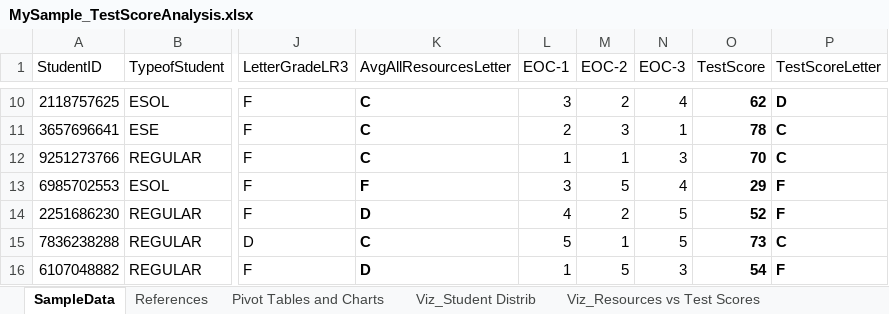
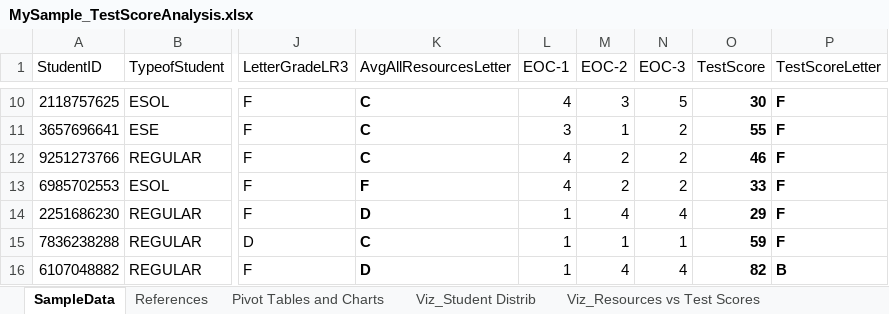
Before and after one commit to Lfraguela/PortfolioProjects, an Excel workbook: MySample_TestScoreAnalysis.xlsx, sheet SampleData, drawn as a sheet; only a part is shown, gaps mark what is left out; values as stored, in another font and other column widths than the file's, no borders; table styles not drawn; the diff covers the shown part only; the diff names each change by its address in the sheet, - before the commit and + after, or states it on an @@ line.

```diff
--- a/MySample_TestScoreAnalysis.xlsx (sheet SampleData)
+++ b/MySample_TestScoreAnalysis.xlsx (sheet SampleData)
-L10 (EOC-1): 3
+L10 (EOC-1): 4
-M10 (EOC-2): 2
+M10 (EOC-2): 3
-N10 (EOC-3): 4
+N10 (EOC-3): 5
-O10 (TestScore): 62
+O10 (TestScore): 30
-P10 (TestScoreLetter): D
+P10 (TestScoreLetter): F
-L11 (EOC-1): 2
+L11 (EOC-1): 3
-M11 (EOC-2): 3
+M11 (EOC-2): 1
-N11 (EOC-3): 1
+N11 (EOC-3): 2
-O11 (TestScore): 78
+O11 (TestScore): 55
-P11:P12 (TestScoreLetter): C
+P11:P12 (TestScoreLetter): F
-L12 (EOC-1): 1
+L12 (EOC-1): 4
-M12 (EOC-2): 1
+M12 (EOC-2): 2
-N12 (EOC-3): 3
+N12 (EOC-3): 2
-O12 (TestScore): 70
+O12 (TestScore): 46
-L13 (EOC-1): 3
+L13 (EOC-1): 4
-M13 (EOC-2): 5
+M13 (EOC-2): 2
-N13 (EOC-3): 4
+N13 (EOC-3): 2
-O13 (TestScore): 29
+O13 (TestScore): 33
-L14 (EOC-1): 4
+L14 (EOC-1): 1
-M14 (EOC-2): 2
+M14 (EOC-2): 4
-N14 (EOC-3): 5
+N14 (EOC-3): 4
-O14 (TestScore): 52
+O14 (TestScore): 29
-L15 (EOC-1): 5
+L15 (EOC-1): 1
-N15 (EOC-3): 5
+N15 (EOC-3): 1
-O15 (TestScore): 73
+O15 (TestScore): 59
-P15 (TestScoreLetter): C
+P15 (TestScoreLetter): F
-M16 (EOC-2): 5
+M16 (EOC-2): 4
-N16 (EOC-3): 3
+N16 (EOC-3): 4
-O16 (TestScore): 54
+O16 (TestScore): 82
-P16 (TestScoreLetter): F
+P16 (TestScoreLetter): B
```
Also changed, not shown: 95 edited cells elsewhere in this sheet, charts or pictures.
